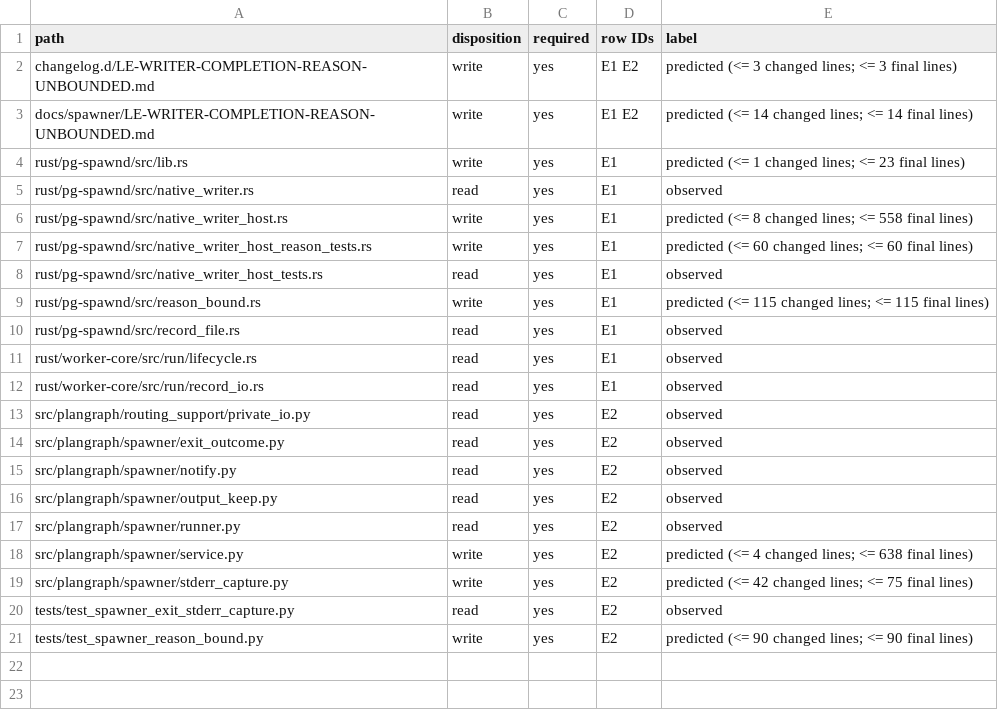
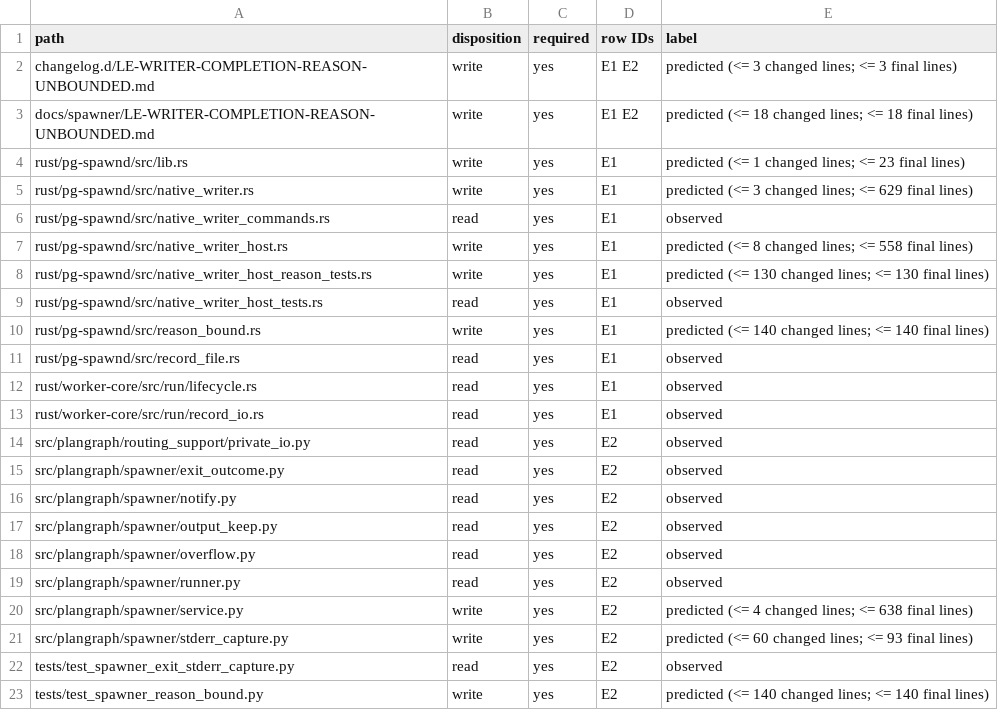
Before and after one commit to Ch3fUlrich/plangraph, a TSV file: docs/specs/LE-WRITER-COMPLETION-REASON-UNBOUNDED.tree.tsv, drawn as a sheet.

```diff
--- a/docs/specs/LE-WRITER-COMPLETION-REASON-UNBOUNDED.tree.tsv
+++ b/docs/specs/LE-WRITER-COMPLETION-REASON-UNBOUNDED.tree.tsv
@@ -2,9 +2,10 @@ path	disposition	required	row IDs	label
 changelog.d/LE-WRITER-COMPLETION-REASON-UNBOUNDED.md	write	yes	E1 E2	predicted (<= 3 changed lines; <= 3 final lines)
-docs/spawner/LE-WRITER-COMPLETION-REASON-UNBOUNDED.md	write	yes	E1 E2	predicted (<= 14 changed lines; <= 14 final lines)
+docs/spawner/LE-WRITER-COMPLETION-REASON-UNBOUNDED.md	write	yes	E1 E2	predicted (<= 18 changed lines; <= 18 final lines)
 rust/pg-spawnd/src/lib.rs	write	yes	E1	predicted (<= 1 changed lines; <= 23 final lines)
-rust/pg-spawnd/src/native_writer.rs	read	yes	E1	observed
+rust/pg-spawnd/src/native_writer.rs	write	yes	E1	predicted (<= 3 changed lines; <= 629 final lines)
+rust/pg-spawnd/src/native_writer_commands.rs	read	yes	E1	observed
 rust/pg-spawnd/src/native_writer_host.rs	write	yes	E1	predicted (<= 8 changed lines; <= 558 final lines)
-rust/pg-spawnd/src/native_writer_host_reason_tests.rs	write	yes	E1	predicted (<= 60 changed lines; <= 60 final lines)
+rust/pg-spawnd/src/native_writer_host_reason_tests.rs	write	yes	E1	predicted (<= 130 changed lines; <= 130 final lines)
 rust/pg-spawnd/src/native_writer_host_tests.rs	read	yes	E1	observed
-rust/pg-spawnd/src/reason_bound.rs	write	yes	E1	predicted (<= 115 changed lines; <= 115 final lines)
+rust/pg-spawnd/src/reason_bound.rs	write	yes	E1	predicted (<= 140 changed lines; <= 140 final lines)
 rust/pg-spawnd/src/record_file.rs	read	yes	E1	observed
@@ -16,6 +17,7 @@ src/plangraph/spawner/notify.py	read	yes	E2	observed
 src/plangraph/spawner/output_keep.py	read	yes	E2	observed
+src/plangraph/spawner/overflow.py	read	yes	E2	observed
 src/plangraph/spawner/runner.py	read	yes	E2	observed
 src/plangraph/spawner/service.py	write	yes	E2	predicted (<= 4 changed lines; <= 638 final lines)
-src/plangraph/spawner/stderr_capture.py	write	yes	E2	predicted (<= 42 changed lines; <= 75 final lines)
+src/plangraph/spawner/stderr_capture.py	write	yes	E2	predicted (<= 60 changed lines; <= 93 final lines)
 tests/test_spawner_exit_stderr_capture.py	read	yes	E2	observed
-tests/test_spawner_reason_bound.py	write	yes	E2	predicted (<= 90 changed lines; <= 90 final lines)
+tests/test_spawner_reason_bound.py	write	yes	E2	predicted (<= 140 changed lines; <= 140 final lines)
```
Also changed, not shown: 2 other files.
